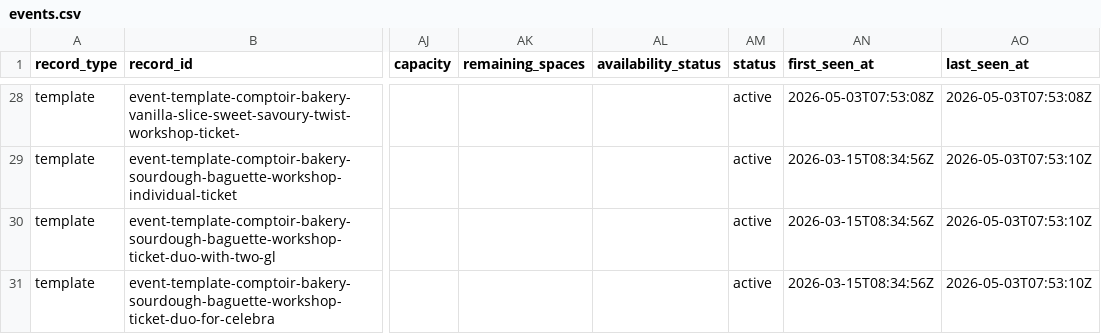
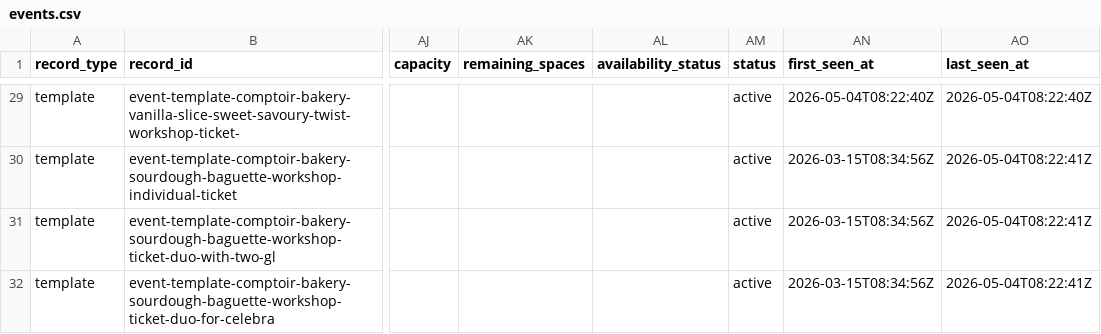
Before and after one commit to Auerlian/RostaScrapers, a CSV file: exports/events.csv, drawn as a sheet; only a part is shown, gaps mark what is left out; addresses are those after the commit; the diff covers the shown part only; the diff names each change by its address in the sheet, - before the commit and + after, or states it on an @@ line.

```diff
--- a/exports/events.csv
+++ b/exports/events.csv
-AN29 (first_seen_at): 2026-05-03T07:53:08Z
+AN29 (first_seen_at): 2026-05-04T08:22:40Z
-AO29 (last_seen_at): 2026-05-03T07:53:08Z
+AO29 (last_seen_at): 2026-05-04T08:22:40Z
-AO30:AO32 (last_seen_at): 2026-05-03T07:53:10Z
+AO30:AO32 (last_seen_at): 2026-05-04T08:22:41Z
```
Also changed, not shown: 1 added row and 44 edited cells elsewhere in this file, exports/locations.csv, 4 other files.
